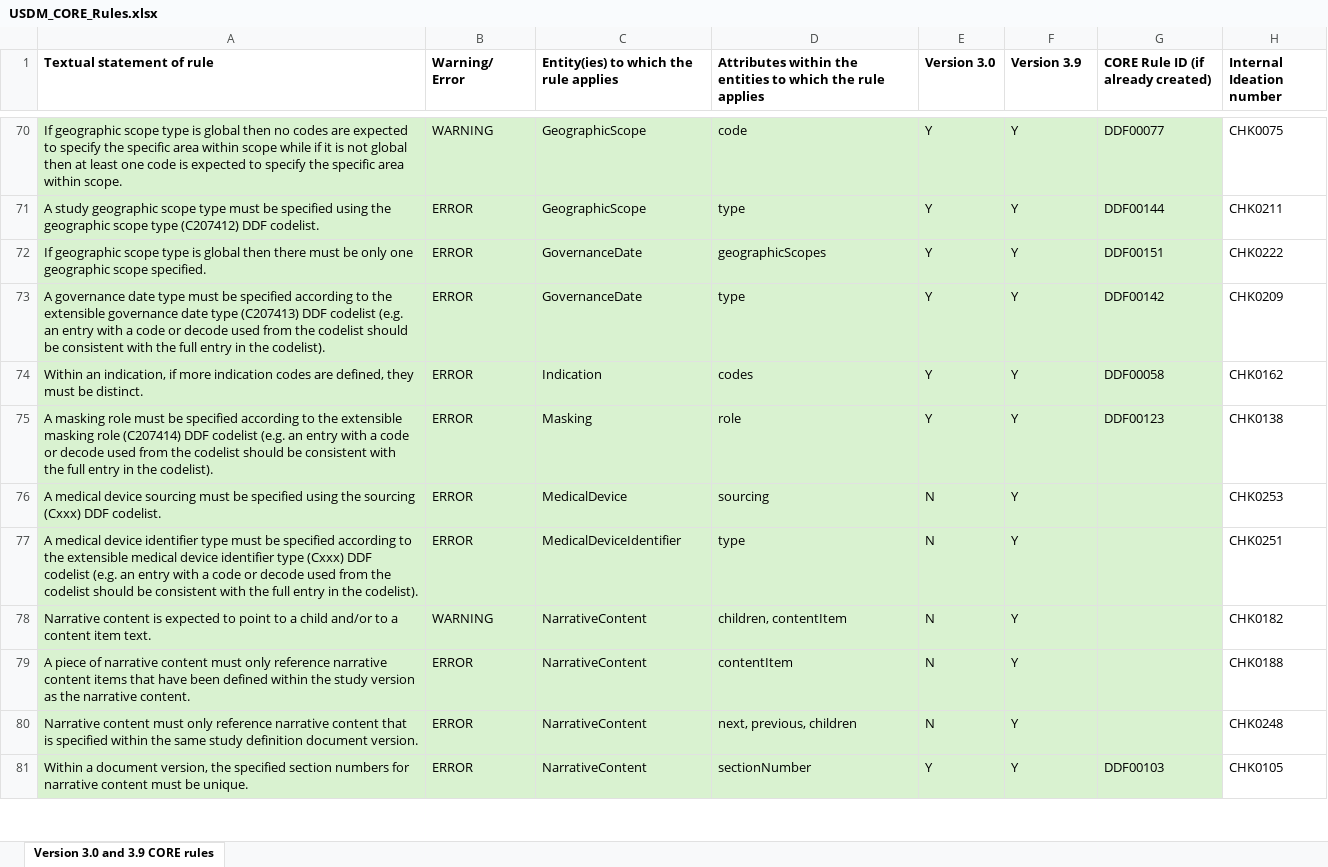
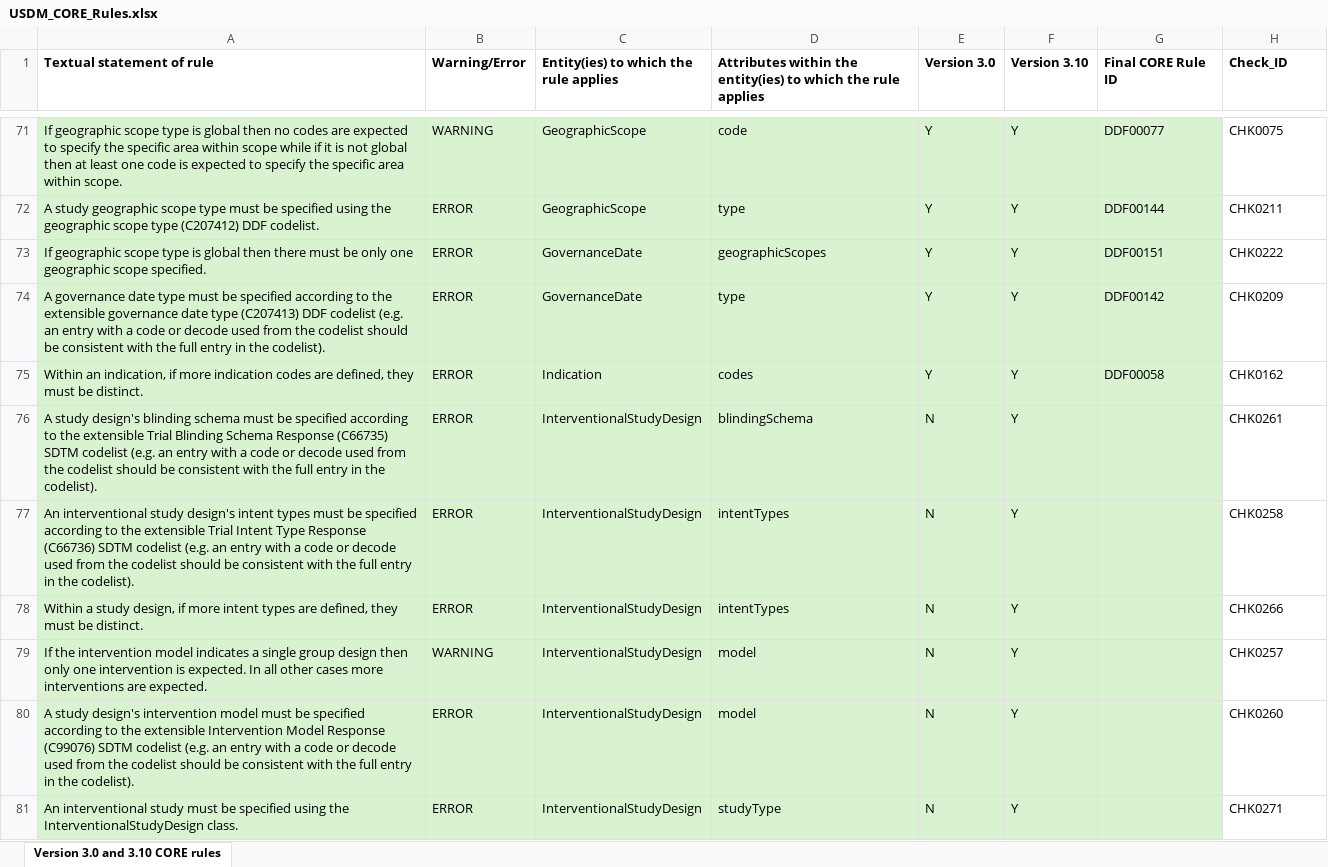
Before and after one commit to cdisc-org/DDF-RA, an Excel workbook: Deliverables/RULES/USDM_CORE_Rules.xlsx, sheet Version 3.0 and 3.10 CORE rules, drawn as a sheet; only a part is shown, gaps mark what is left out; the shorter side is filled out with more unchanged rows; values as stored, in another font and other column widths than the file's, no borders; the diff covers the shown part only; the diff names each change by its address in the sheet, - before the commit and + after, or states it on an @@ line.

```diff
--- a/Deliverables/RULES/USDM_CORE_Rules.xlsx (sheet Version 3.0 and 3.10 CORE rules)
+++ b/Deliverables/RULES/USDM_CORE_Rules.xlsx (sheet Version 3.0 and 3.10 CORE rules)
-sheet tab: Version 3.0 and 3.9 CORE rules
+sheet tab: Version 3.0 and 3.10 CORE rules
-B1: Warning/ Error
+B1: Warning/Error
-D1: …within the entities to which…
+D1: …within the entity(ies) to which…
-F1: Version 3.9
+F1: Version 3.10
-G1: CORE Rule ID (if already created)
+G1: Final CORE Rule ID
-H1: Internal Ideation number
+H1: Check_ID
+row 76: A study design's blinding schema must be specified according to the extensible Trial Blinding Schema Response (C66735) SDTM codelist (e.g. an entry with a code or decode used from the codelist should be consistent with the full entry in the codelist). | ERROR | InterventionalStudyDesign | blindingSchema | N | Y |  | CHK0261
+row 77: An interventional study design's intent types must be specified according to the extensible Trial Intent Type Response (C66736) SDTM codelist (e.g. an entry with a code or decode used from the codelist should be consistent with the full entry in the codelist). | ERROR | InterventionalStudyDesign | intentTypes | N | Y |  | CHK0258
+row 78: Within a study design, if more intent types are defined, they must be distinct. | ERROR | InterventionalStudyDesign | intentTypes | N | Y |  | CHK0266
+row 79: If the intervention model indicates a single group design then only one intervention is expected. In all other cases more interventions are expected. | WARNING | InterventionalStudyDesign | model | N | Y |  | CHK0257
+row 80: A study design's intervention model must be specified according to the extensible Intervention Model Response (C99076) SDTM codelist (e.g. an entry with a code or decode used from the codelist should be consistent with the full entry in the codelist). | ERROR | InterventionalStudyDesign | model | N | Y |  | CHK0260
+row 81: An interventional study must be specified using the InterventionalStudyDesign class. | ERROR | InterventionalStudyDesign | studyType | N | Y |  | CHK0271
```
Also changed, not shown: 14 added rows, 1 removed row and 14 edited cells elsewhere in this sheet, Deliverables/RULES/USDM_CORE_Rules_Changes.xlsx.
